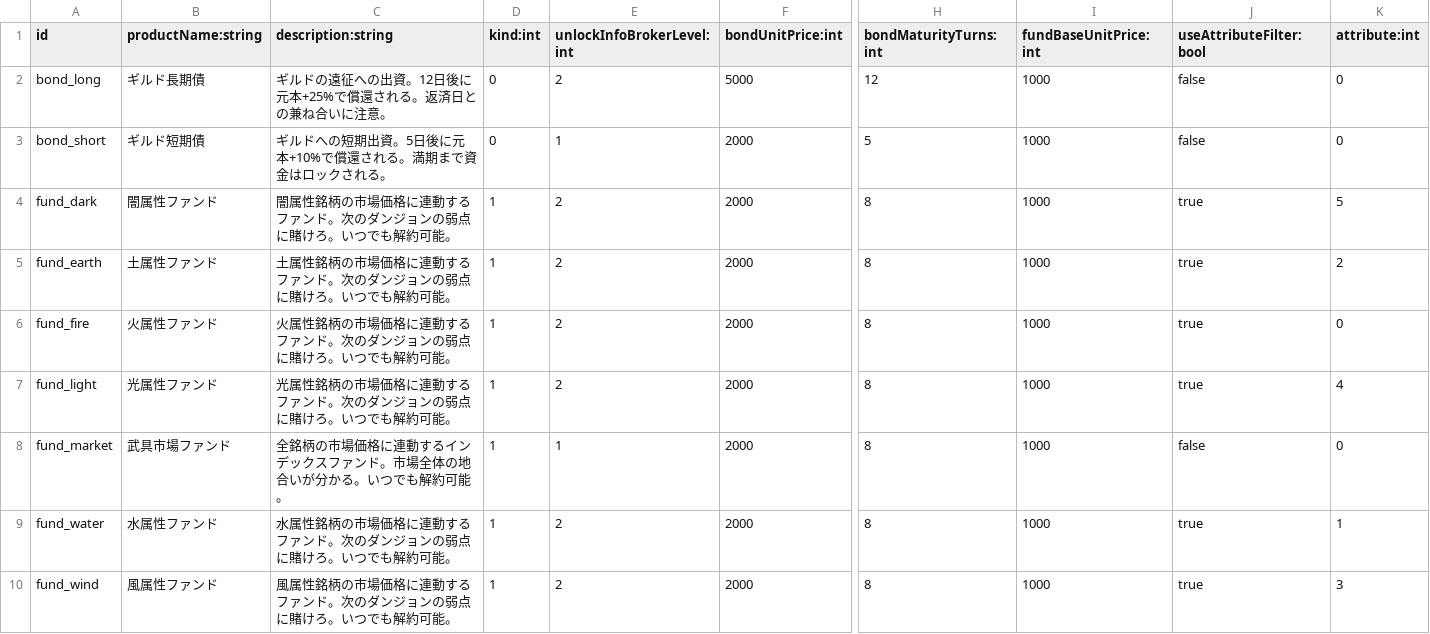
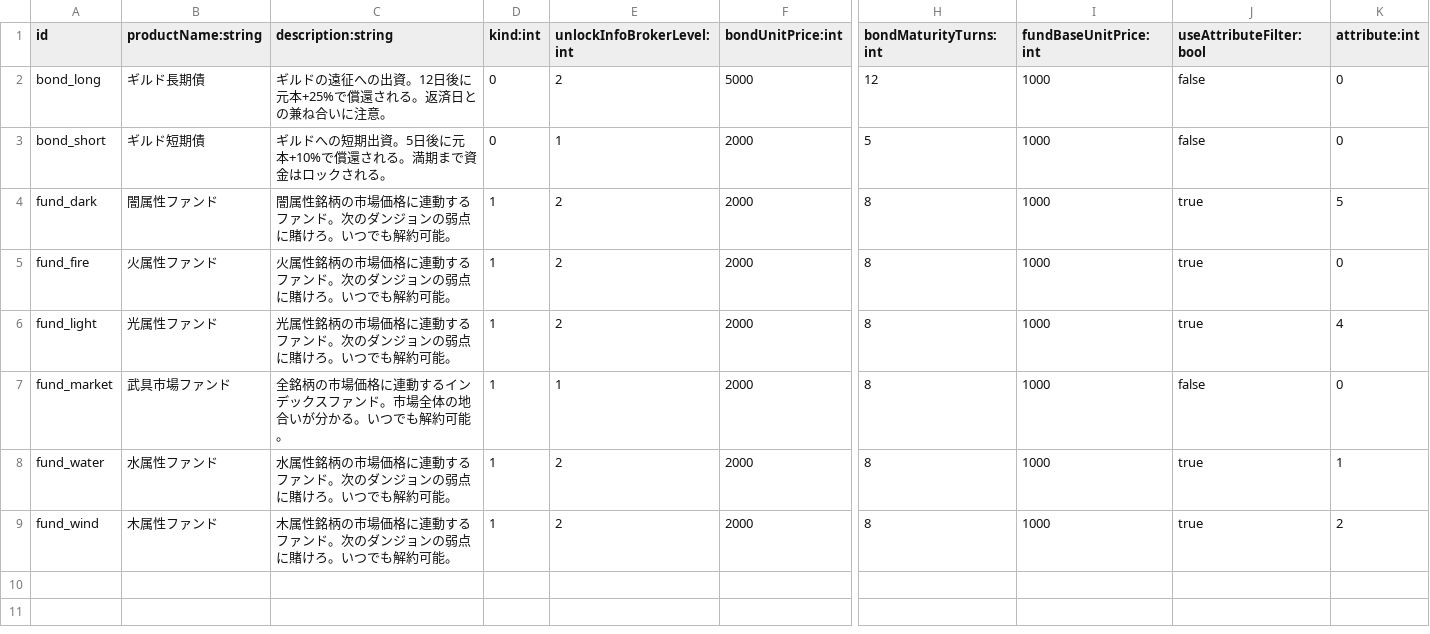
Before and after one commit to yanoryuu/TomsLands, a TSV file: Docs/balance_tsv/financialProducts.tsv, drawn as a sheet; only a part is shown, gaps mark what is left out; removed rows and columns are numbered as before the commit, all else as after; rows hold the shown columns only; the diff names each change by its address in the sheet, - before the commit and + after, or states it on an @@ line.

```diff
--- a/Docs/balance_tsv/financialProducts.tsv
+++ b/Docs/balance_tsv/financialProducts.tsv
-row 5: fund_earth | 土属性ファンド | 土属性銘柄の市場価格に連動するファンド。次のダンジョンの弱点に賭けろ。いつでも解約可能。 | 1 | 2 | 2000 | 8 | 1000 | true | 2
-B9 (productName:string): 風属性ファンド
+B9 (productName:string): 木属性ファンド
-C9 (description:string): 風属性銘柄の市場価格に連動するファンド。次のダンジョンの弱点に賭けろ。いつでも解約可能。
+C9 (description:string): 木属性銘柄の市場価格に連動するファンド。次のダンジョンの弱点に賭けろ。いつでも解約可能。
-K9 (attribute:int): 3
+K9 (attribute:int): 2
```
Also changed, not shown: Assets/Resources_moved/NewsArticles.csv, Assets/Resources_moved/NewsEvents.csv, 37 other files.
